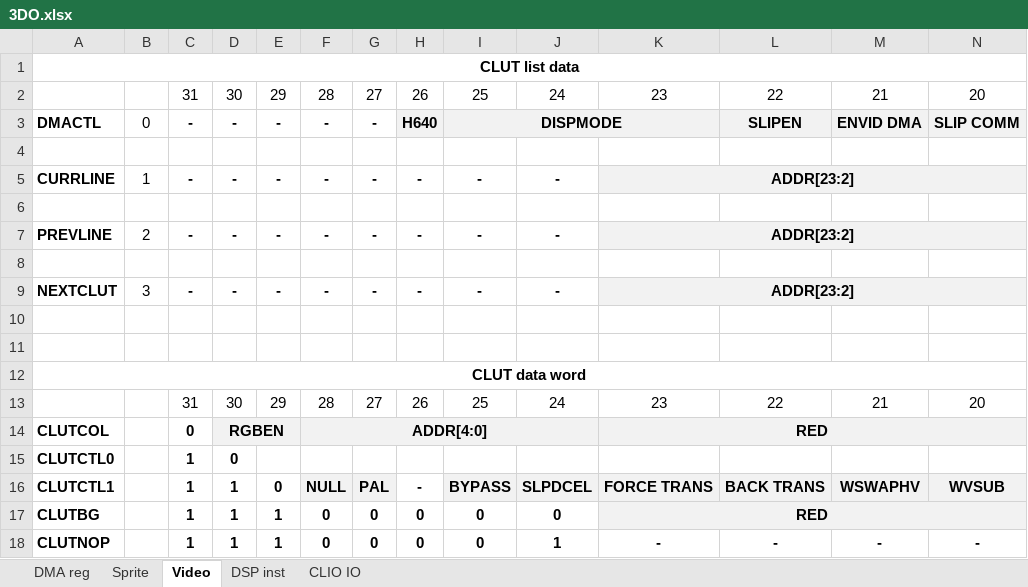
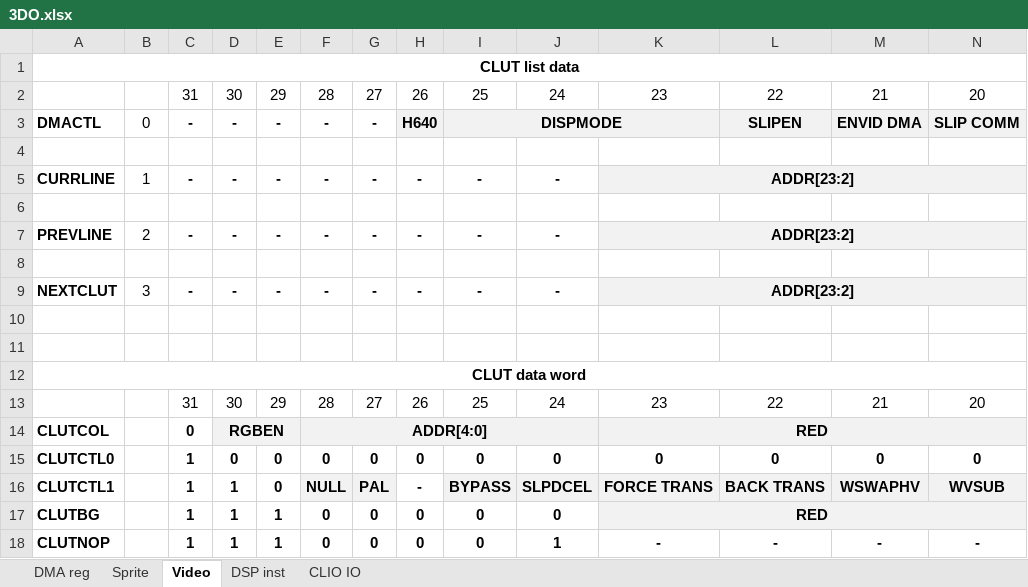
Before and after one commit to srg320/3DO_hw, an Excel workbook: 3DO.xlsx, sheet Video, drawn as a sheet; only a part is shown; values as stored, in another font and other column widths than the file's, no borders; removed rows and columns are numbered as before the commit, all else as after; rows hold the shown columns only; the diff names each change by its address in the sheet, - before the commit and + after, or states it on an @@ line.

Commit message:
Update 3DO.xlsx

```diff
--- a/3DO.xlsx (sheet Video)
+++ b/3DO.xlsx (sheet Video)
-row 15: CLUTCTL0 |  | 1 | 0
+row 15: CLUTCTL0 |  | 1 | 0 | 0 | 0 | 0 | 0 | 0 | 0 | 0 | 0 | 0 | 0
```
Also changed, not shown: sheet Sprite.
